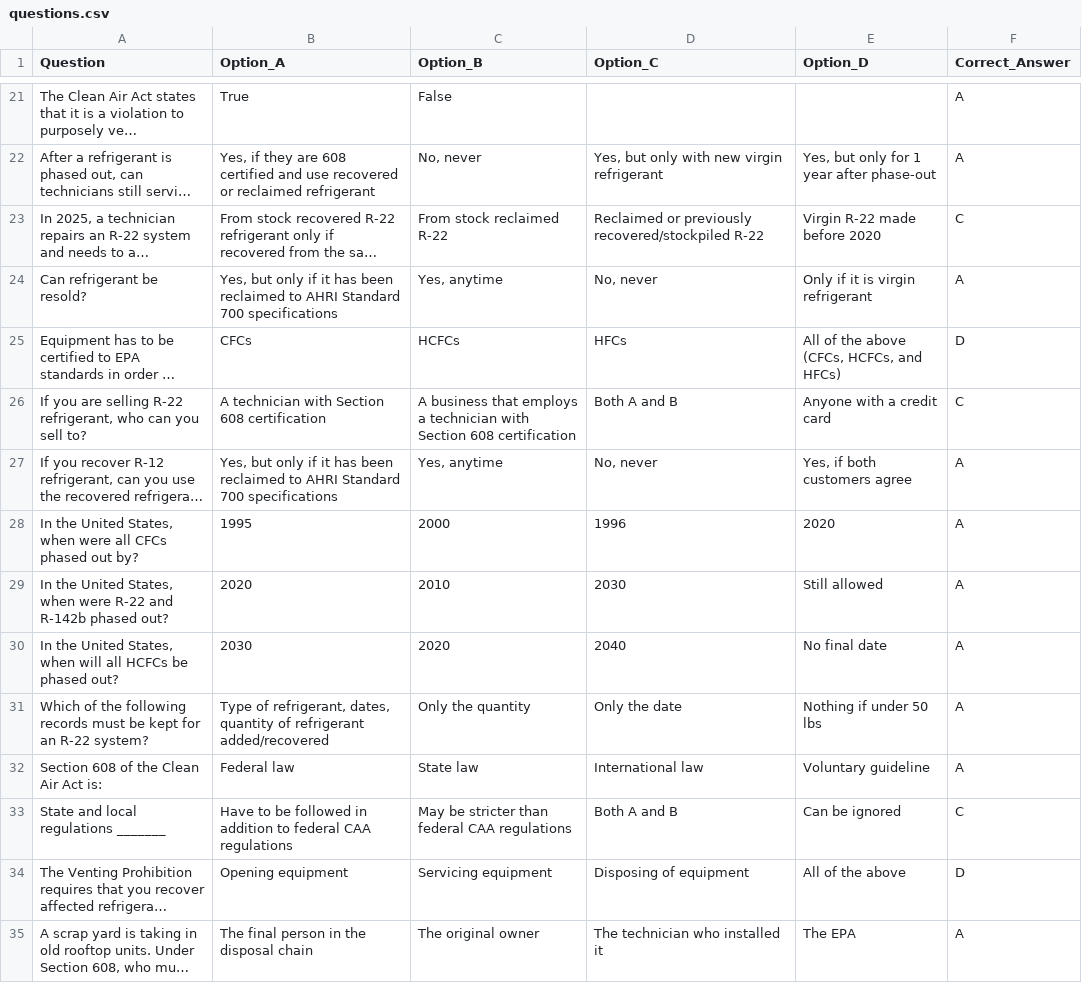
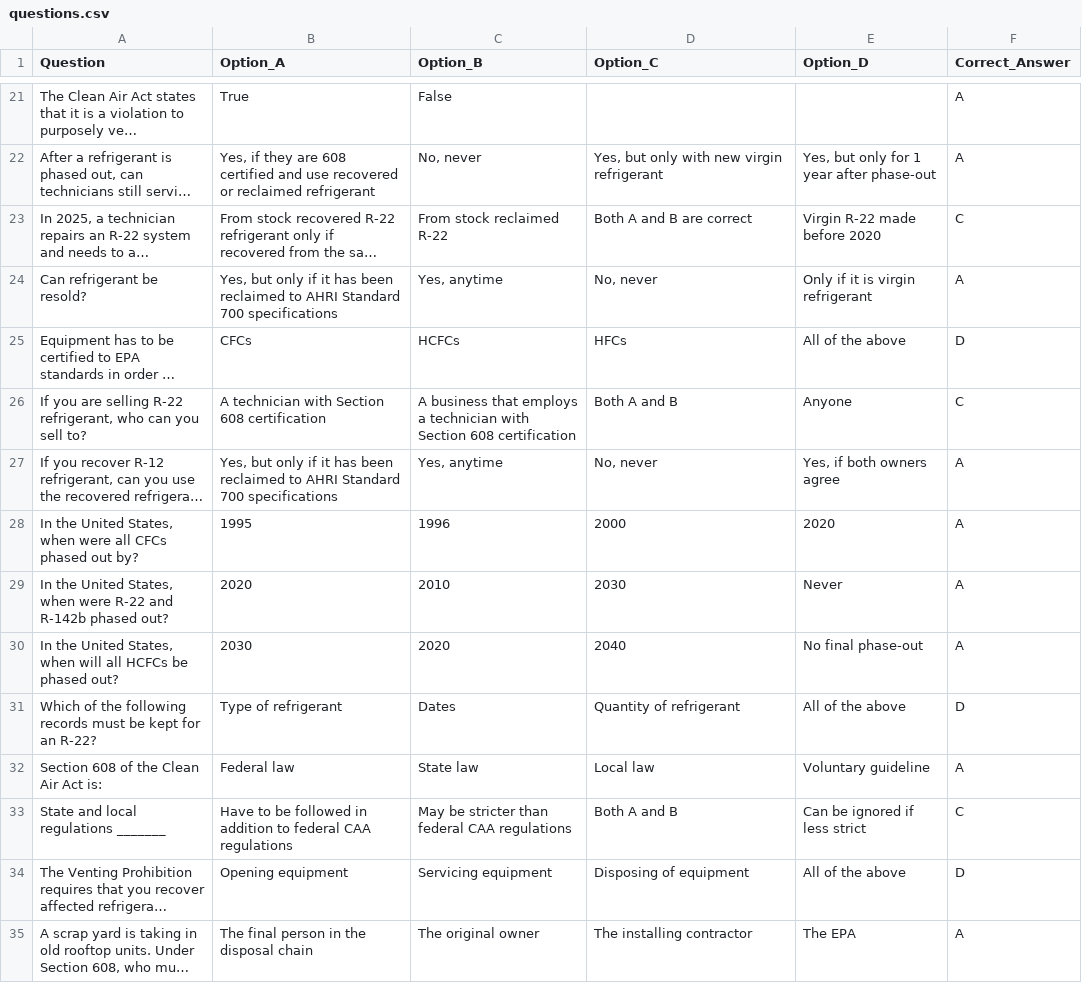
Before and after one commit to kdmp4/epa608, a CSV file: questions.csv, drawn as a sheet; only a part is shown, gaps mark what is left out; long unchanged cells end in …; removed rows and columns are numbered as before the commit, all else as after; the diff covers the shown part only; the diff names each change by its address in the sheet, - before the commit and + after, or states it on an @@ line.

Commit message:
Update questions.csv

```diff
--- a/questions.csv
+++ b/questions.csv
-D23 (Option_C): Reclaimed or previously recovered/stockpiled R-22
+D23 (Option_C): Both A and B are correct
-E25 (Option_D): All of the above (CFCs, HCFCs, and HFCs)
+E25 (Option_D): All of the above
-E26 (Option_D): Anyone with a credit card
+E26 (Option_D): Anyone
-E27 (Option_D): Yes, if both customers agree
+E27 (Option_D): Yes, if both owners agree
-C28 (Option_B): 2000
+C28 (Option_B): 1996
-D28 (Option_C): 1996
+D28 (Option_C): 2000
-E29 (Option_D): Still allowed
+E29 (Option_D): Never
-E30 (Option_D): No final date
+E30 (Option_D): No final phase-out
-row 31: Which of the following records must be kept for an R-22 system? | Type of refrigerant, dates, quantity of refrigerant added/recovered | Only the quantity | Only the date | Nothing if under 50 lbs | A
+row 31: Which of the following records must be kept for an R-22? | Type of refrigerant | Dates | Quantity of refrigerant | All of the above | D
-D32 (Option_C): International law
+D32 (Option_C): Local law
-E33 (Option_D): Can be ignored
+E33 (Option_D): Can be ignored if less strict
-D35 (Option_C): The technician who installed it
+D35 (Option_C): The installing contractor
```
Also changed, not shown: 1 added row, 1 removed row and 37 edited cells elsewhere in this file.
